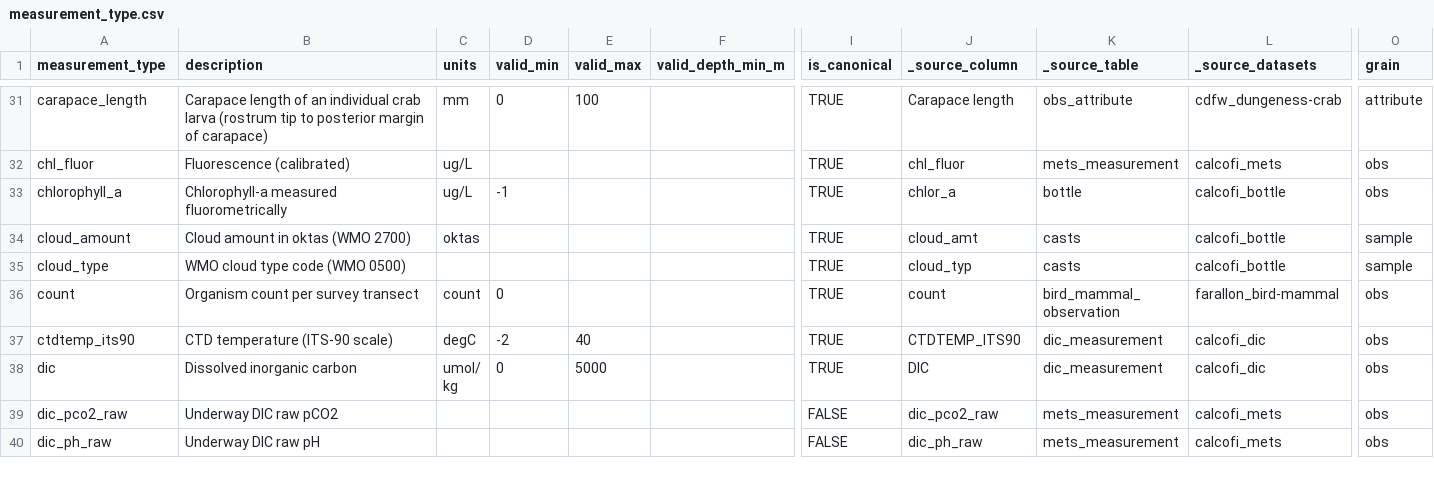
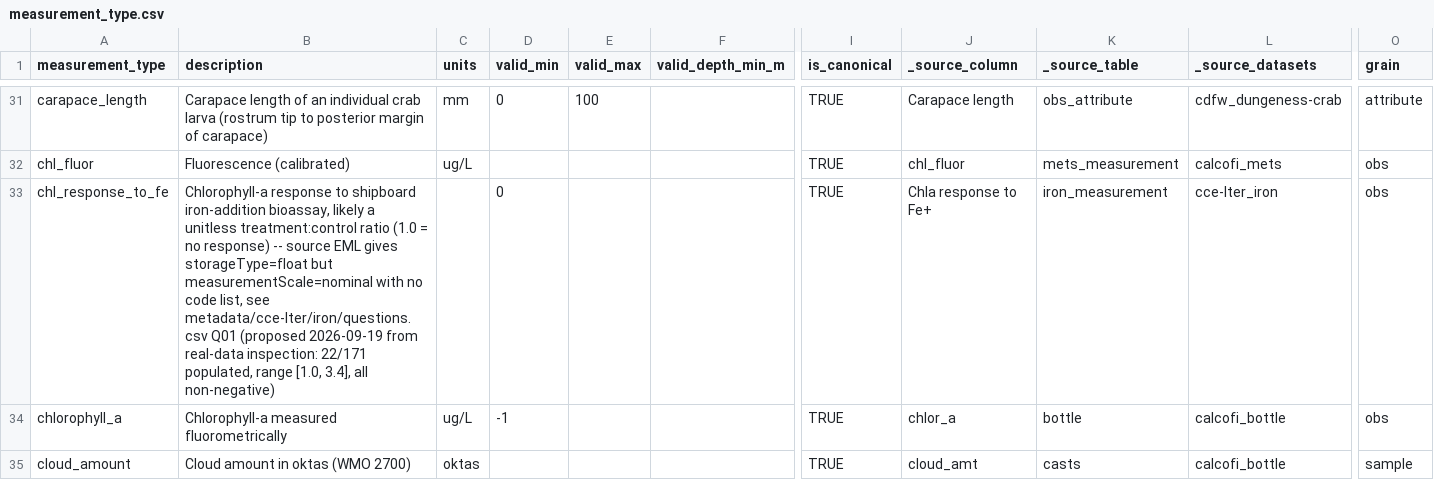
Before and after one commit to CalCOFI/workflows, a CSV file: metadata/measurement_type.csv, drawn as a sheet; only a part is shown, gaps mark what is left out; the shorter side is filled out with more unchanged rows; rows hold the shown columns only; the diff covers the shown part only; the diff names each change by its address in the sheet, - before the commit and + after, or states it on an @@ line.

```diff
--- a/metadata/measurement_type.csv
+++ b/metadata/measurement_type.csv
+row 33: chl_response_to_fe | Chlorophyll-a response to shipboard iron-addition bioassay, likely a unitless treatment:control ratio (1.0 = no response) -- source EML gives storageType=float but measurementScale=nominal with no code list, see metadata/cce-lter/iron/questions.csv Q01 (proposed 2026-09-19 from real-data inspection: 22/171 populated, range [1.0, 3.4], all non-negative) |  | 0 |  |  | TRUE | Chla response to Fe+ | iron_measurement | cce-lter_iron | obs
```
Also changed, not shown: 2 added rows elsewhere in this file, metadata/dataset_status.csv, 7 other files.
